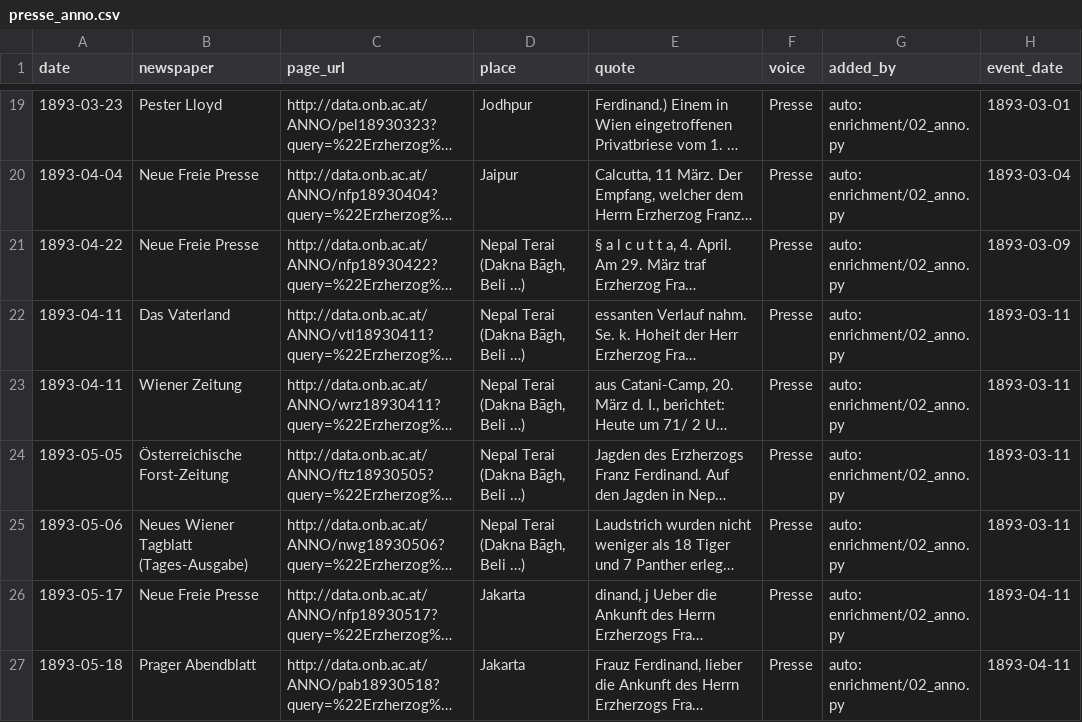
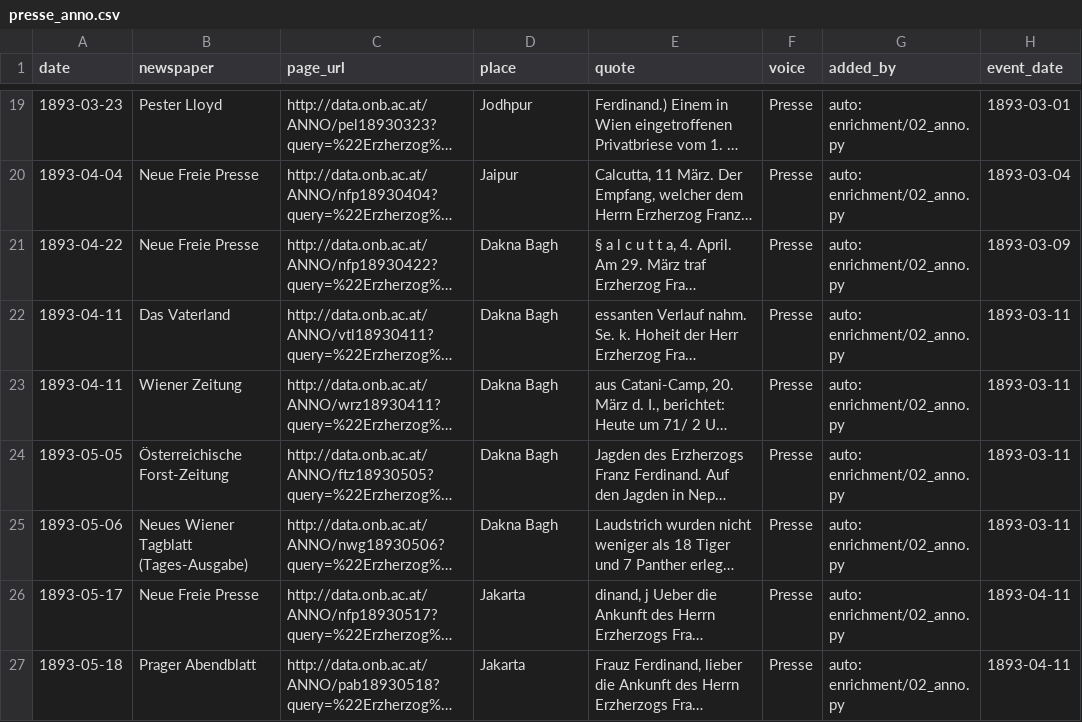
Before and after one commit to RichterHenje/Hack-The-Pool-2026, a CSV file: expedition_pool_edition/3_visualization/web/data/presse_anno.csv, drawn as a sheet; only a part is shown, gaps mark what is left out; long unchanged cells end in …; the diff covers the shown part only; the diff names each change by its address in the sheet, - before the commit and + after, or states it on an @@ line.

```diff
--- a/expedition_pool_edition/3_visualization/web/data/presse_anno.csv
+++ b/expedition_pool_edition/3_visualization/web/data/presse_anno.csv
-D21:D25 (place): Nepal Terai (Dakna Bāgh, Beli …)
+D21:D25 (place): Dakna Bagh
```
Also changed, not shown: 2 edited cells elsewhere in this file, 10 other files.
